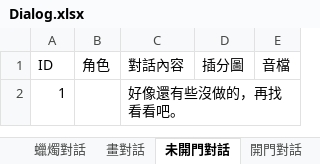
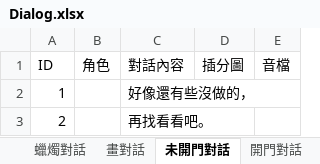
Before and after one commit to YUHAN9302/six, an Excel workbook: Assets/StreamingAssets/Dialog.xlsx, sheet 未開門對話, drawn as a sheet; values as stored, in another font and other column widths than the file's, no borders; the diff names each change by its address in the sheet, - before the commit and + after, or states it on an @@ line.

```diff
--- a/Assets/StreamingAssets/Dialog.xlsx (sheet 未開門對話)
+++ b/Assets/StreamingAssets/Dialog.xlsx (sheet 未開門對話)
-C2 (對話內容): 好像還有些沒做的，再找看看吧。
+C2 (對話內容): 好像還有些沒做的，
+row 3: 2 |  | 再找看看吧。
```
Also changed, not shown: 3 other files.
